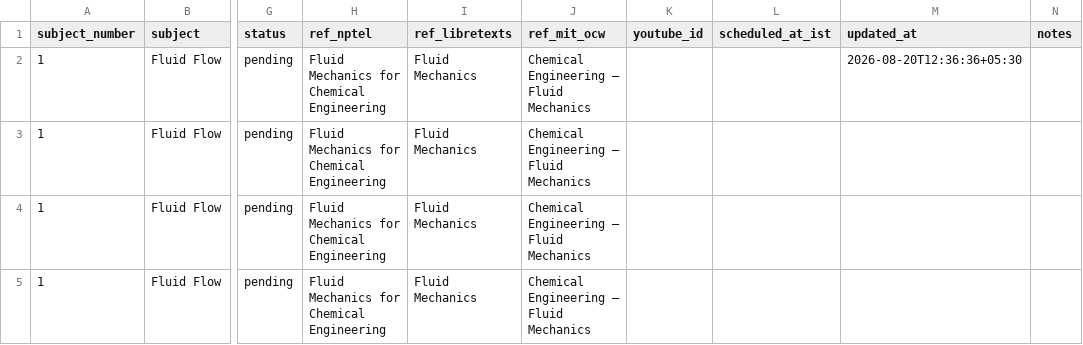
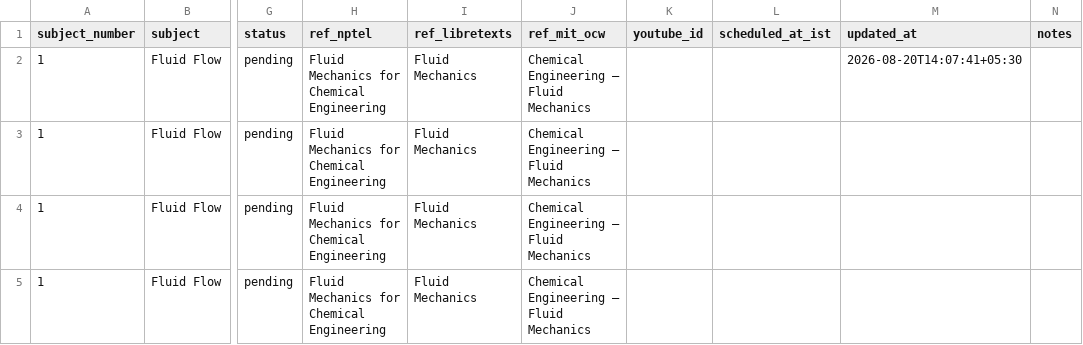
Before and after one commit to avisha-ai/learnwithavisha, a CSV file: curriculum/topic_queue.csv, drawn as a sheet; only a part is shown, gaps mark what is left out; the diff names each change by its address in the sheet, - before the commit and + after, or states it on an @@ line.

```diff
--- a/curriculum/topic_queue.csv
+++ b/curriculum/topic_queue.csv
-M2 (updated_at): 2026-08-20T12:36:36+05:30
+M2 (updated_at): 2026-08-20T14:07:41+05:30
```
Also changed, not shown: 3 other files.
